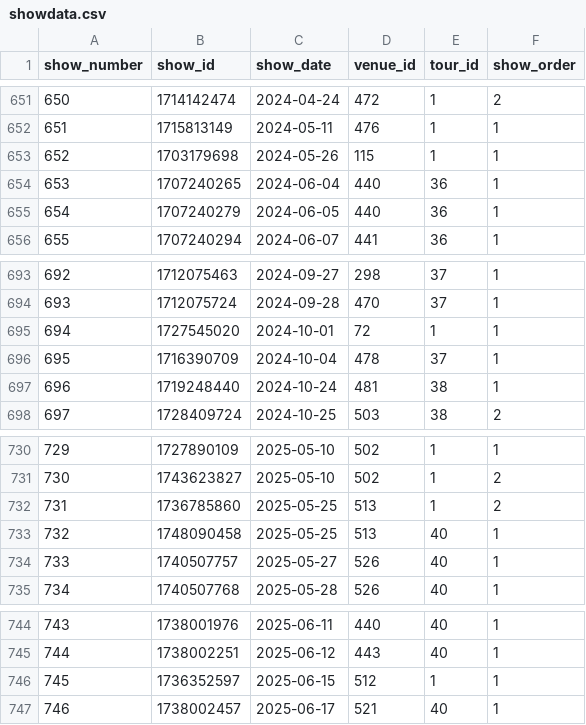
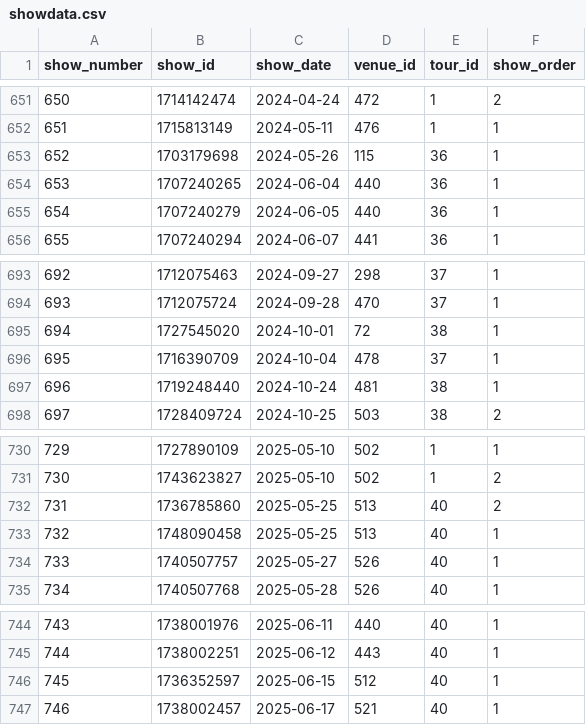
Before and after one commit to connorkitchings/Concerts, a CSV file: Data/Goose/From Web/showdata.csv, drawn as a sheet; only a part is shown, gaps mark what is left out.

```diff
--- a/Data/Goose/From Web/showdata.csv
+++ b/Data/Goose/From Web/showdata.csv
@@ -652,3 +652,3 @@ show_number,show_id,show_date,venue_id,tour_id,show_order
 651,1715813149,2024-05-11,476,1,1
-652,1703179698,2024-05-26,115,1,1
+652,1703179698,2024-05-26,115,36,1
 653,1707240265,2024-06-04,440,36,1
@@ -694,3 +694,3 @@ show_number,show_id,show_date,venue_id,tour_id,show_order
 693,1712075724,2024-09-28,470,37,1
-694,1727545020,2024-10-01,72,1,1
+694,1727545020,2024-10-01,72,38,1
 695,1716390709,2024-10-04,478,37,1
@@ -731,3 +731,3 @@ show_number,show_id,show_date,venue_id,tour_id,show_order
 730,1743623827,2025-05-10,502,1,2
-731,1736785860,2025-05-25,513,1,2
+731,1736785860,2025-05-25,513,40,2
 732,1748090458,2025-05-25,513,40,1
@@ -745,3 +745,3 @@ show_number,show_id,show_date,venue_id,tour_id,show_order
 744,1738002251,2025-06-12,443,40,1
-745,1736352597,2025-06-15,512,1,1
+745,1736352597,2025-06-15,512,40,1
 746,1738002457,2025-06-17,521,40,1
```
Also changed, not shown: Data/Goose/From Web/setlistdata.csv, Data/Goose/From Web/songdata.csv, 2 other files.
